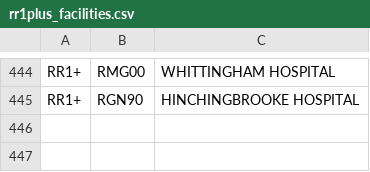
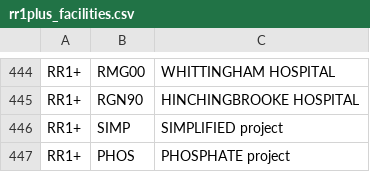
Before and after one commit to renalreg/registry-codes, a CSV file: tables/code_list/rr1plus_facilities.csv, drawn as a sheet; only a part is shown, gaps mark what is left out; the diff names each change by its address in the sheet, - before the commit and + after, or states it on an @@ line.

Commit message:
Update rr1plus_facilities.csv
Add SIMPLIFIED and PHOSPHATE

```diff
--- a/tables/code_list/rr1plus_facilities.csv
+++ b/tables/code_list/rr1plus_facilities.csv
+row 446: RR1+ | SIMP | SIMPLIFIED project
+row 447: RR1+ | PHOS | PHOSPHATE project
```
